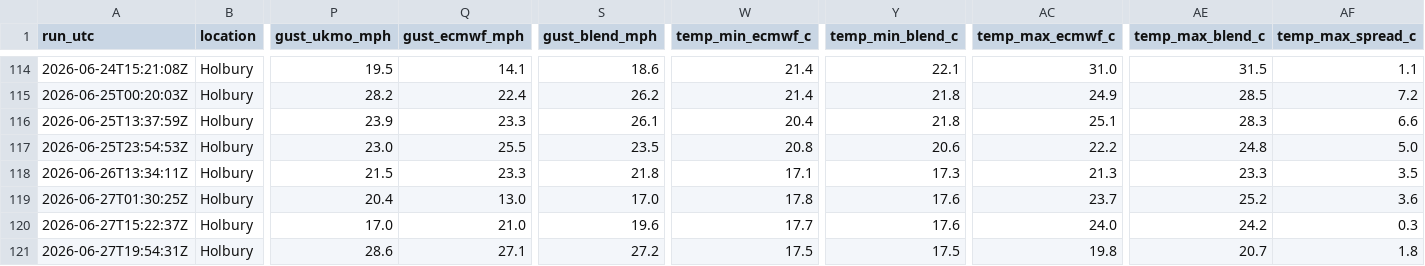
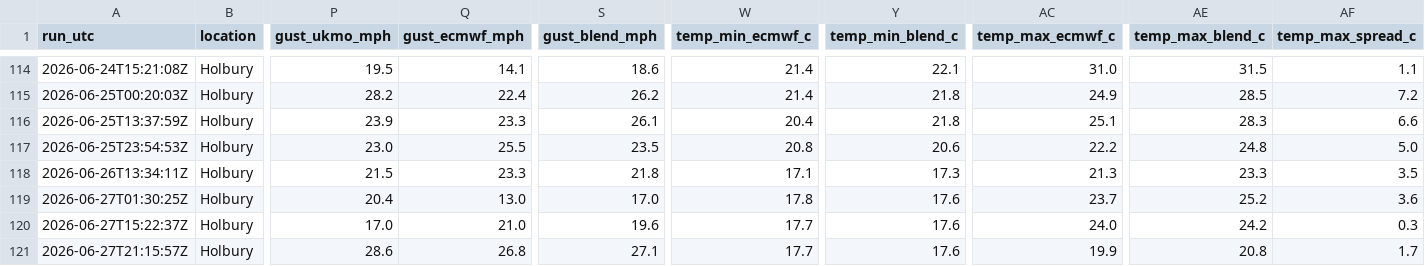
Before and after one commit to alivebe-a11y/weat, a CSV file: data/forecast.csv, drawn as a sheet; only a part is shown, gaps mark what is left out; the diff names each change by its address in the sheet, - before the commit and + after, or states it on an @@ line.

```diff
--- a/data/forecast.csv
+++ b/data/forecast.csv
-A121 (run_utc): 2026-06-27T19:54:31Z
+A121 (run_utc): 2026-06-27T21:15:57Z
-Q121 (gust_ecmwf_mph): 27.1
+Q121 (gust_ecmwf_mph): 26.8
-S121 (gust_blend_mph): 27.2
+S121 (gust_blend_mph): 27.1
-W121 (temp_min_ecmwf_c): 17.5
+W121 (temp_min_ecmwf_c): 17.7
-Y121 (temp_min_blend_c): 17.5
+Y121 (temp_min_blend_c): 17.6
-AC121 (temp_max_ecmwf_c): 19.8
+AC121 (temp_max_ecmwf_c): 19.9
-AE121 (temp_max_blend_c): 20.7
+AE121 (temp_max_blend_c): 20.8
-AF121 (temp_max_spread_c): 1.8
+AF121 (temp_max_spread_c): 1.7
```
